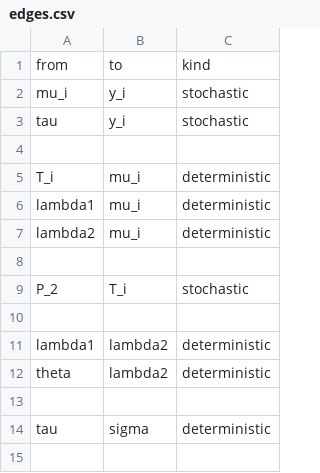
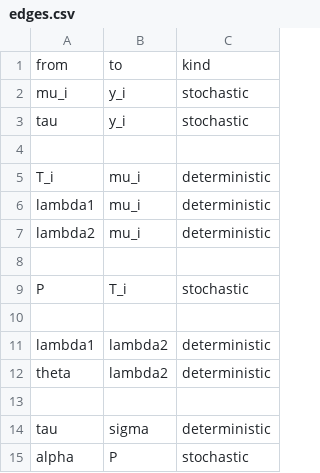
Before and after one commit to nyucel1234/DAGnabit-Documentation, a CSV file: inst/extdata/examples/eyes/edges.csv, drawn as a sheet.

```diff
--- a/inst/extdata/examples/eyes/edges.csv
+++ b/inst/extdata/examples/eyes/edges.csv
@@ -8,3 +8,3 @@ lambda2,mu_i,deterministic
 
-P_2,T_i,stochastic
+P,T_i,stochastic
 
@@ -14 +14,2 @@ theta,lambda2,deterministic
 tau,sigma,deterministic
+alpha,P,stochastic
```
Also changed, not shown: inst/extdata/examples/eyes/nodes.csv.
